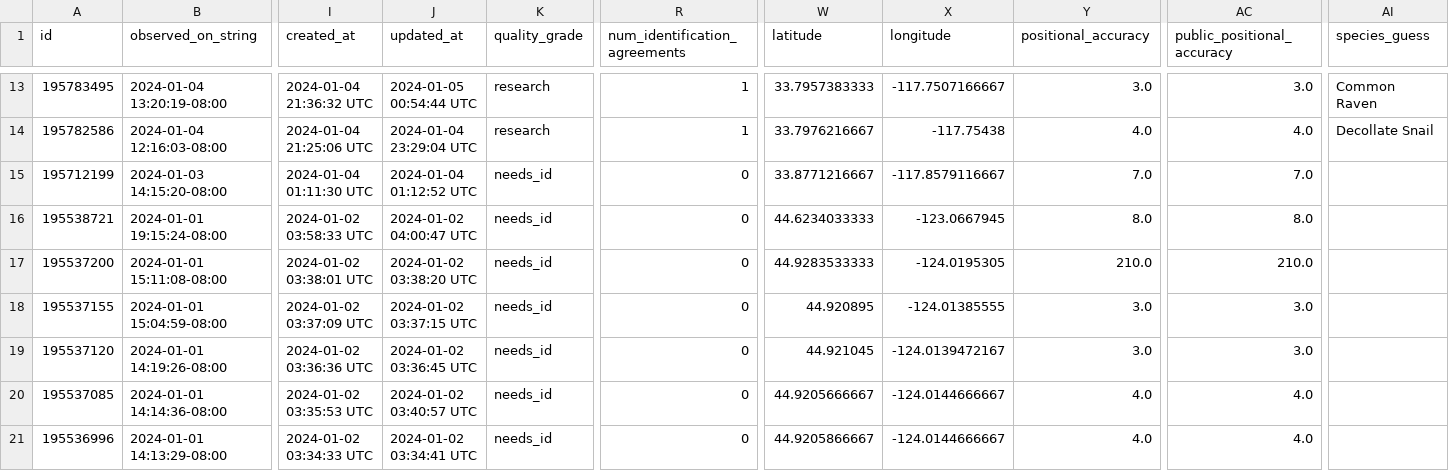
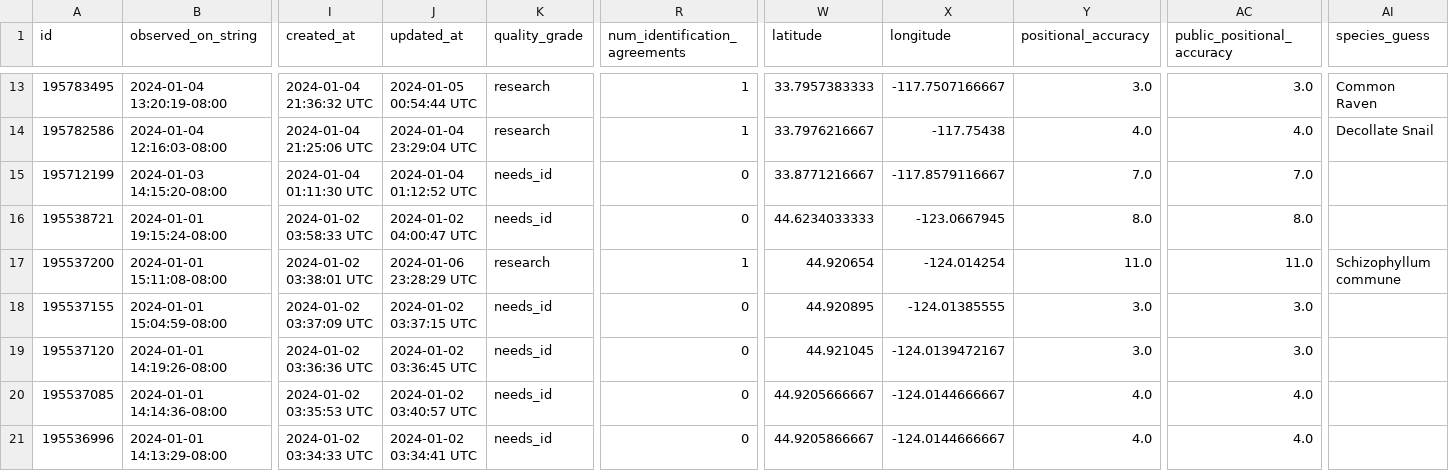
Before and after one commit to rmcminds/merdemicrobes, a CSV file: _data/most_recent_new_taxa.csv, drawn as a sheet; only a part is shown, gaps mark what is left out; the diff names each change by its address in the sheet, - before the commit and + after, or states it on an @@ line.

Commit message:
automated Github Actions data update

```diff
--- a/_data/most_recent_new_taxa.csv
+++ b/_data/most_recent_new_taxa.csv
-J17 (updated_at): 2024-01-02 03:38:20 UTC
+J17 (updated_at): 2024-01-06 23:28:29 UTC
-K17 (quality_grade): needs_id
+K17 (quality_grade): research
-R17 (num_identification_agreements): 0
+R17 (num_identification_agreements): 1
-W17 (latitude): 44.9283533333
+W17 (latitude): 44.920654
-X17 (longitude): -124.0195305
+X17 (longitude): -124.014254
-Y17 (positional_accuracy): 210.0
+Y17 (positional_accuracy): 11.0
-AC17 (public_positional_accuracy): 210.0
+AC17 (public_positional_accuracy): 11.0
-AI17 (species_guess): (empty)
+AI17 (species_guess): Schizophyllum commune
```
